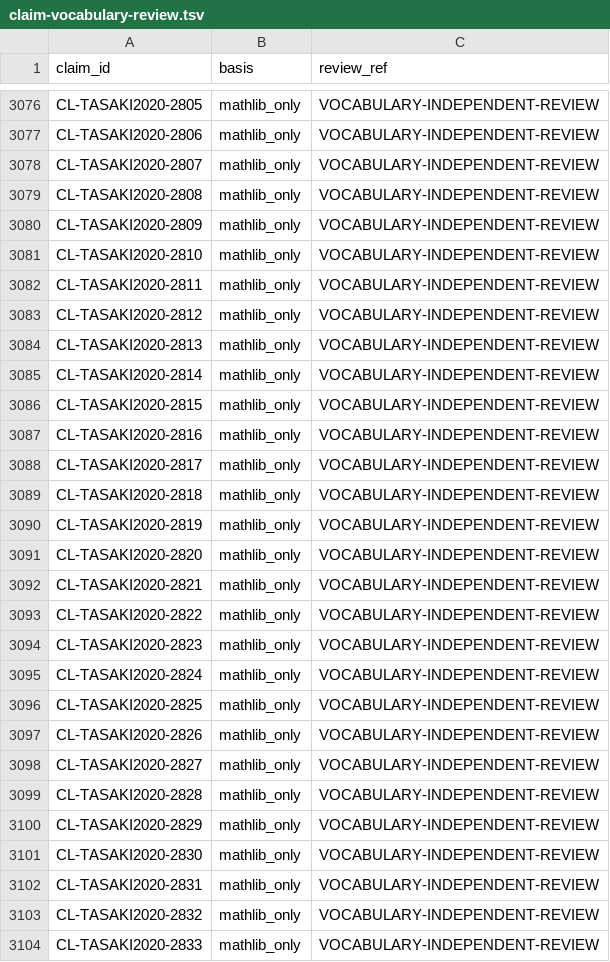
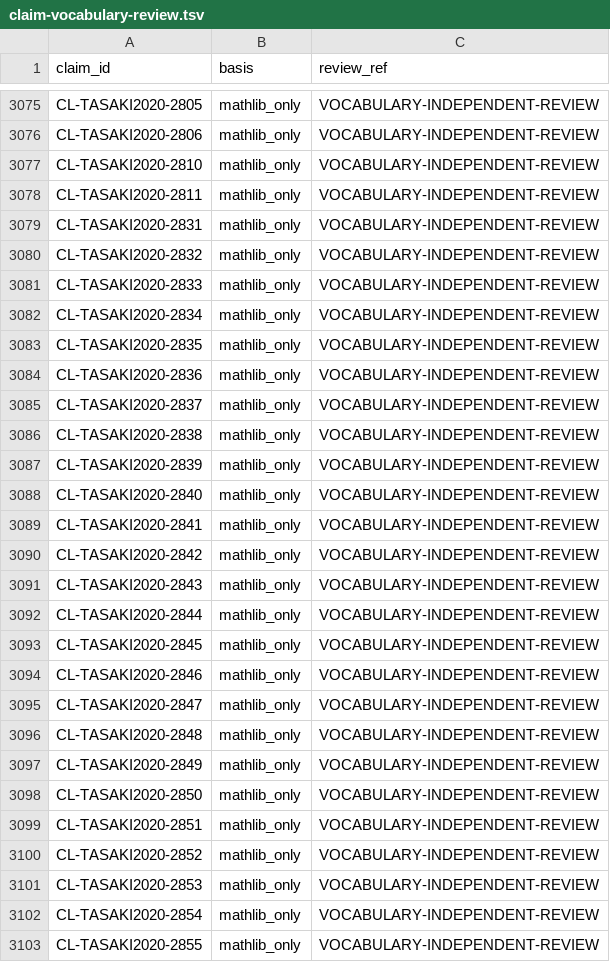
Before and after one commit to phasetr/lattice-system, a TSV file: registry/claim-vocabulary-review.tsv, drawn as a sheet; only a part is shown, gaps mark what is left out; the shorter side is filled out with more unchanged rows; removed rows and columns are numbered as before the commit, all else as after; the diff covers the shown part only; the diff names each change by its address in the sheet, - before the commit and + after, or states it on an @@ line.

```diff
--- a/registry/claim-vocabulary-review.tsv
+++ b/registry/claim-vocabulary-review.tsv
-row 3078: CL-TASAKI2020-2807 | mathlib_only | VOCABULARY-INDEPENDENT-REVIEW
-row 3079: CL-TASAKI2020-2808 | mathlib_only | VOCABULARY-INDEPENDENT-REVIEW
-row 3080: CL-TASAKI2020-2809 | mathlib_only | VOCABULARY-INDEPENDENT-REVIEW
-row 3083: CL-TASAKI2020-2812 | mathlib_only | VOCABULARY-INDEPENDENT-REVIEW
-row 3084: CL-TASAKI2020-2813 | mathlib_only | VOCABULARY-INDEPENDENT-REVIEW
-row 3085: CL-TASAKI2020-2814 | mathlib_only | VOCABULARY-INDEPENDENT-REVIEW
-row 3086: CL-TASAKI2020-2815 | mathlib_only | VOCABULARY-INDEPENDENT-REVIEW
-row 3087: CL-TASAKI2020-2816 | mathlib_only | VOCABULARY-INDEPENDENT-REVIEW
-row 3088: CL-TASAKI2020-2817 | mathlib_only | VOCABULARY-INDEPENDENT-REVIEW
-row 3089: CL-TASAKI2020-2818 | mathlib_only | VOCABULARY-INDEPENDENT-REVIEW
-row 3090: CL-TASAKI2020-2819 | mathlib_only | VOCABULARY-INDEPENDENT-REVIEW
-row 3091: CL-TASAKI2020-2820 | mathlib_only | VOCABULARY-INDEPENDENT-REVIEW
-row 3092: CL-TASAKI2020-2821 | mathlib_only | VOCABULARY-INDEPENDENT-REVIEW
-row 3093: CL-TASAKI2020-2822 | mathlib_only | VOCABULARY-INDEPENDENT-REVIEW
-row 3094: CL-TASAKI2020-2823 | mathlib_only | VOCABULARY-INDEPENDENT-REVIEW
-row 3095: CL-TASAKI2020-2824 | mathlib_only | VOCABULARY-INDEPENDENT-REVIEW
-row 3096: CL-TASAKI2020-2825 | mathlib_only | VOCABULARY-INDEPENDENT-REVIEW
-row 3097: CL-TASAKI2020-2826 | mathlib_only | VOCABULARY-INDEPENDENT-REVIEW
-row 3098: CL-TASAKI2020-2827 | mathlib_only | VOCABULARY-INDEPENDENT-REVIEW
-row 3099: CL-TASAKI2020-2828 | mathlib_only | VOCABULARY-INDEPENDENT-REVIEW
-row 3100: CL-TASAKI2020-2829 | mathlib_only | VOCABULARY-INDEPENDENT-REVIEW
-row 3101: CL-TASAKI2020-2830 | mathlib_only | VOCABULARY-INDEPENDENT-REVIEW
```
Also changed, not shown: 1 added row and 1 removed row elsewhere in this file, registry/claim-corrections.tsv, registry/correction-events.tsv, 38 other files.
